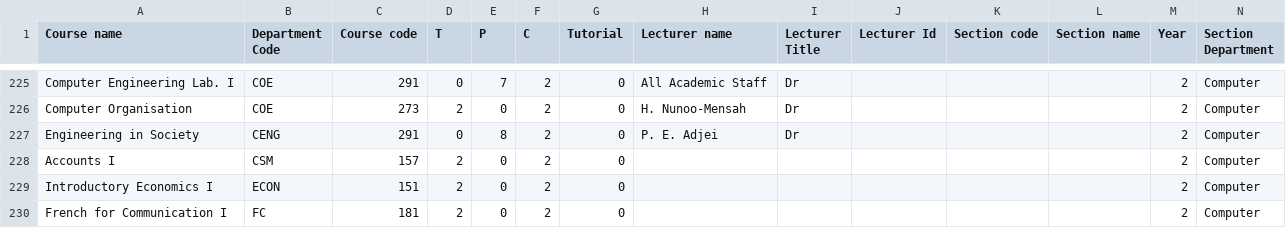
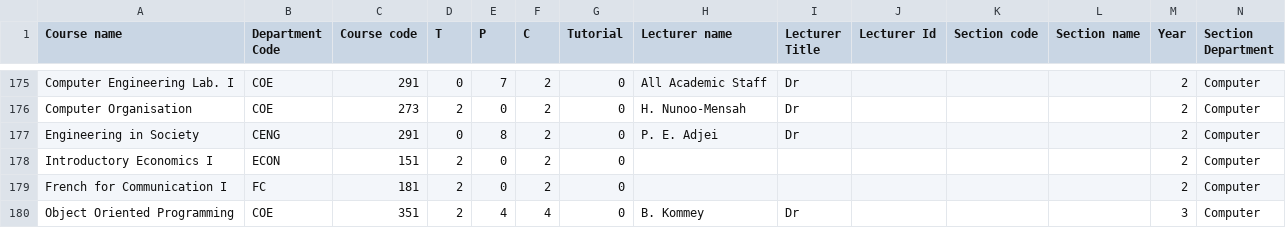
Before and after one commit to robeng1/automated_time_table_generator_engine, a CSV file: data/template.csv, drawn as a sheet; only a part is shown, gaps mark what is left out; the shorter side is filled out with more unchanged rows; the diff covers the shown part only; the diff names each change by its address in the sheet, - before the commit and + after, or states it on an @@ line.

```diff
--- a/data/template.csv
+++ b/data/template.csv
-row 228: Accounts I | CSM | 157 | 2 | 0 | 2 | 0 |  |  |  |  |  | 2 | Computer
```
Also changed, not shown: 162 removed rows and 7 edited cells elsewhere in this file, 7 other files.
